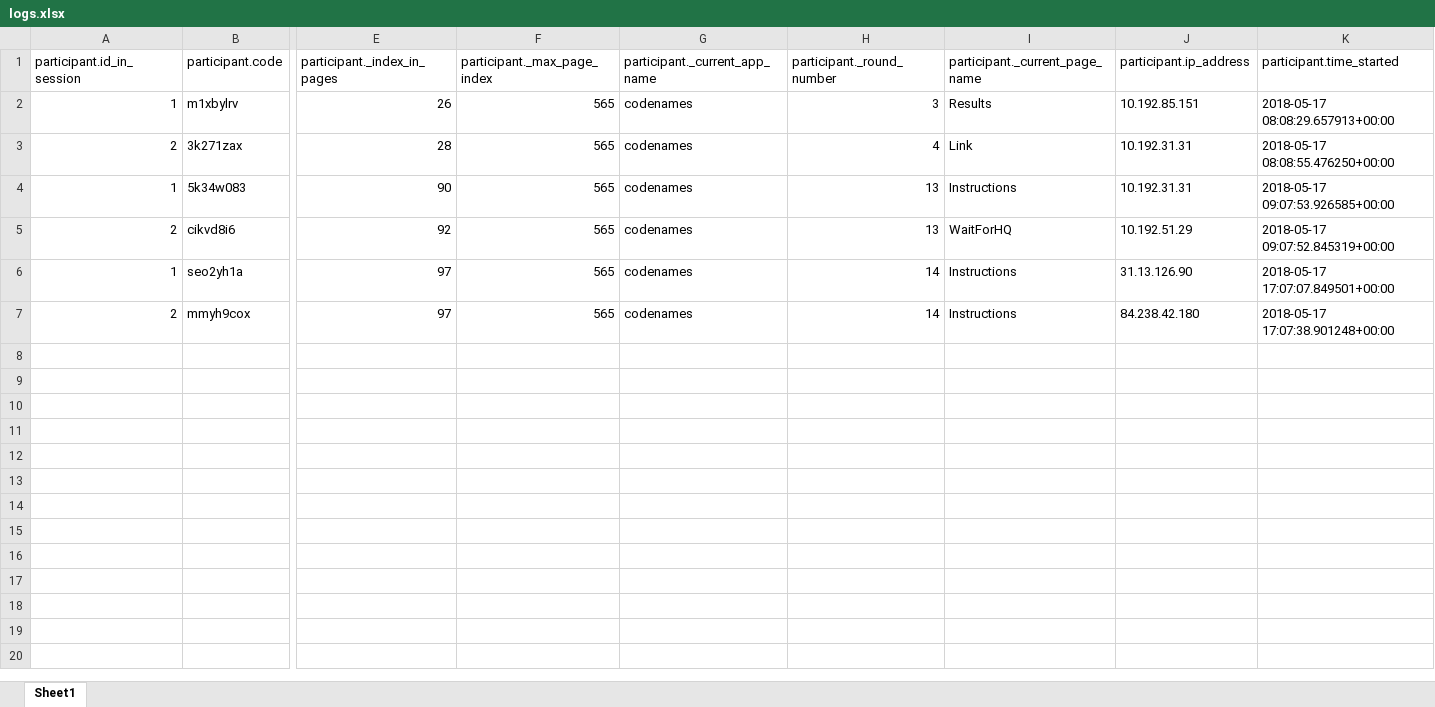
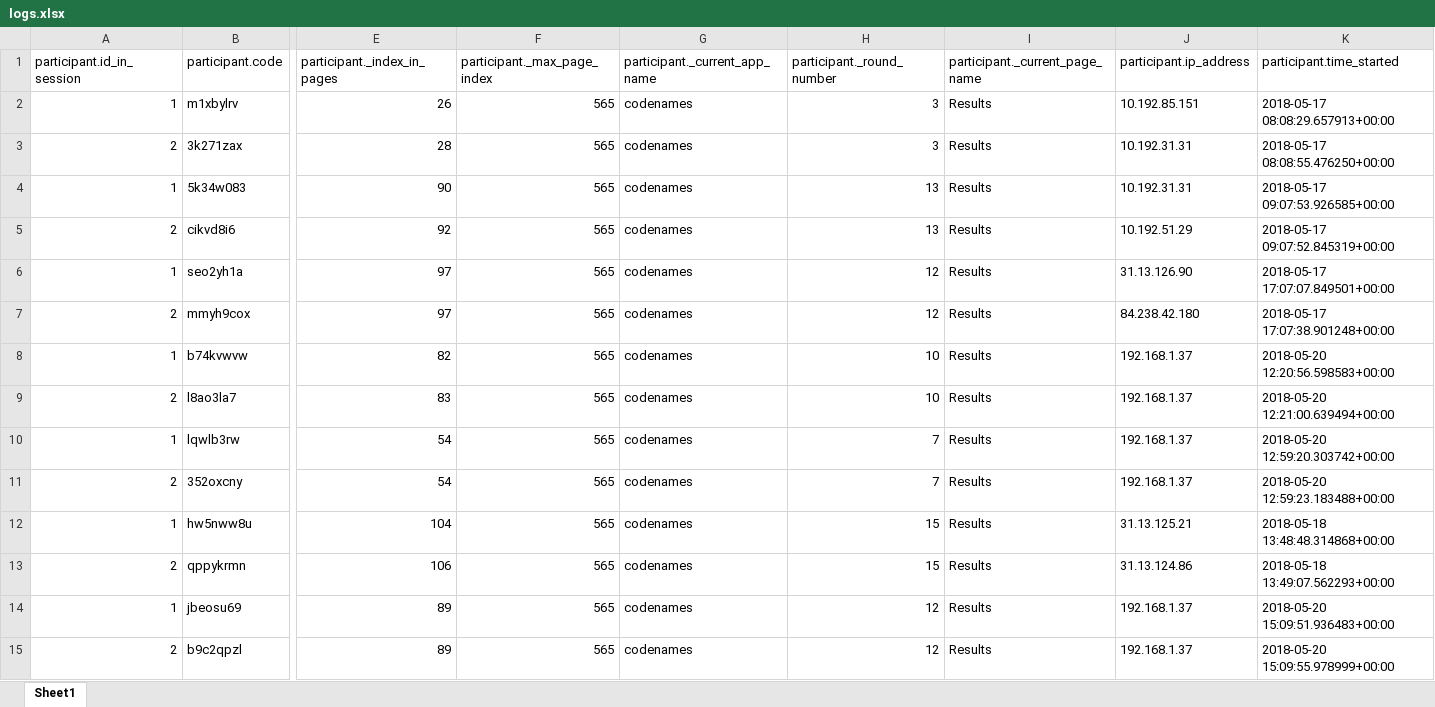
Before and after one commit to dominikklepl/Cooperation-between-friends, an Excel workbook: data/logs.xlsx, sheet Sheet1, drawn as a sheet; only a part is shown, gaps mark what is left out; values as stored, in another font and other column widths than the file's, no borders; rows hold the shown columns only; the diff names each change by its address in the sheet, - before the commit and + after, or states it on an @@ line.

```diff
--- a/data/logs.xlsx (sheet Sheet1)
+++ b/data/logs.xlsx (sheet Sheet1)
-H3 (participant._round_number): 4
+H3 (participant._round_number): 3
-I3 (participant._current_page_name): Link
+I3 (participant._current_page_name): Results
-I4 (participant._current_page_name): Instructions
+I4 (participant._current_page_name): Results
-I5 (participant._current_page_name): WaitForHQ
+I5 (participant._current_page_name): Results
-H6:H7 (participant._round_number): 14
+H6:H7 (participant._round_number): 12
-I6:I7 (participant._current_page_name): Instructions
+I6:I7 (participant._current_page_name): Results
+row 8: 1 | b74kvwvw | 82 | 565 | codenames | 10 | Results | 192.168.1.37 | 2018-05-20 12:20:56.598583+00:00
+row 9: 2 | l8ao3la7 | 83 | 565 | codenames | 10 | Results | 192.168.1.37 | 2018-05-20 12:21:00.639494+00:00
+row 10: 1 | lqwlb3rw | 54 | 565 | codenames | 7 | Results | 192.168.1.37 | 2018-05-20 12:59:20.303742+00:00
+row 11: 2 | 352oxcny | 54 | 565 | codenames | 7 | Results | 192.168.1.37 | 2018-05-20 12:59:23.183488+00:00
+row 12: 1 | hw5nww8u | 104 | 565 | codenames | 15 | Results | 31.13.125.21 | 2018-05-18 13:48:48.314868+00:00
+row 13: 2 | qppykrmn | 106 | 565 | codenames | 15 | Results | 31.13.124.86 | 2018-05-18 13:49:07.562293+00:00
+row 14: 1 | jbeosu69 | 89 | 565 | codenames | 12 | Results | 192.168.1.37 | 2018-05-20 15:09:51.936483+00:00
+row 15: 2 | b9c2qpzl | 89 | 565 | codenames | 12 | Results | 192.168.1.37 | 2018-05-20 15:09:55.978999+00:00
```
Also changed, not shown: data/raw.xlsx, 3 other files.
